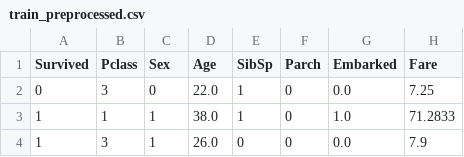
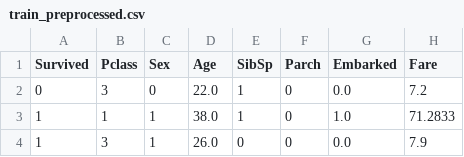
Before and after one commit to Huys-Arthur/mlops-2, a CSV file: data/preprocessed/train_preprocessed.csv, drawn as a sheet; only a part is shown.

```diff
--- a/data/preprocessed/train_preprocessed.csv
+++ b/data/preprocessed/train_preprocessed.csv
@@ -1,3 +1,3 @@
 Survived,Pclass,Sex,Age,SibSp,Parch,Embarked,Fare
-0,3,0,22.0,1,0,0.0,7.25
+0,3,0,22.0,1,0,0.0,7.2
 1,1,1,38.0,1,0,1.0,71.2833
```
Also changed, not shown: data/preprocessed/test_preprocessed.csv.
